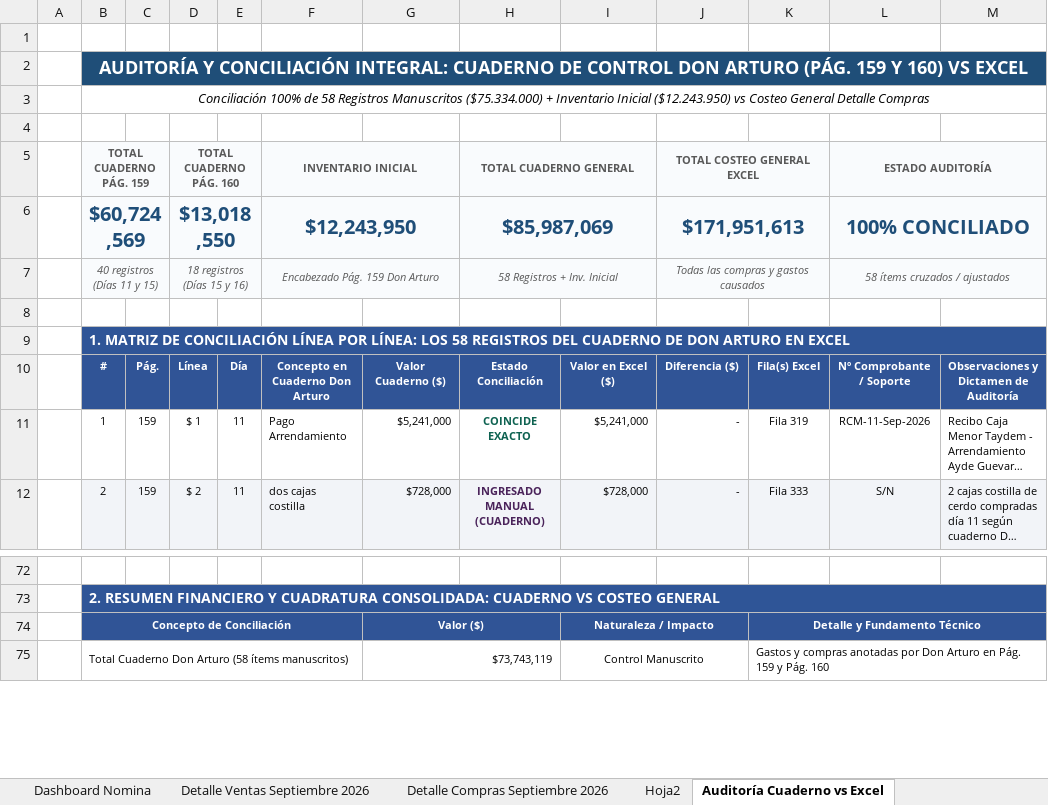
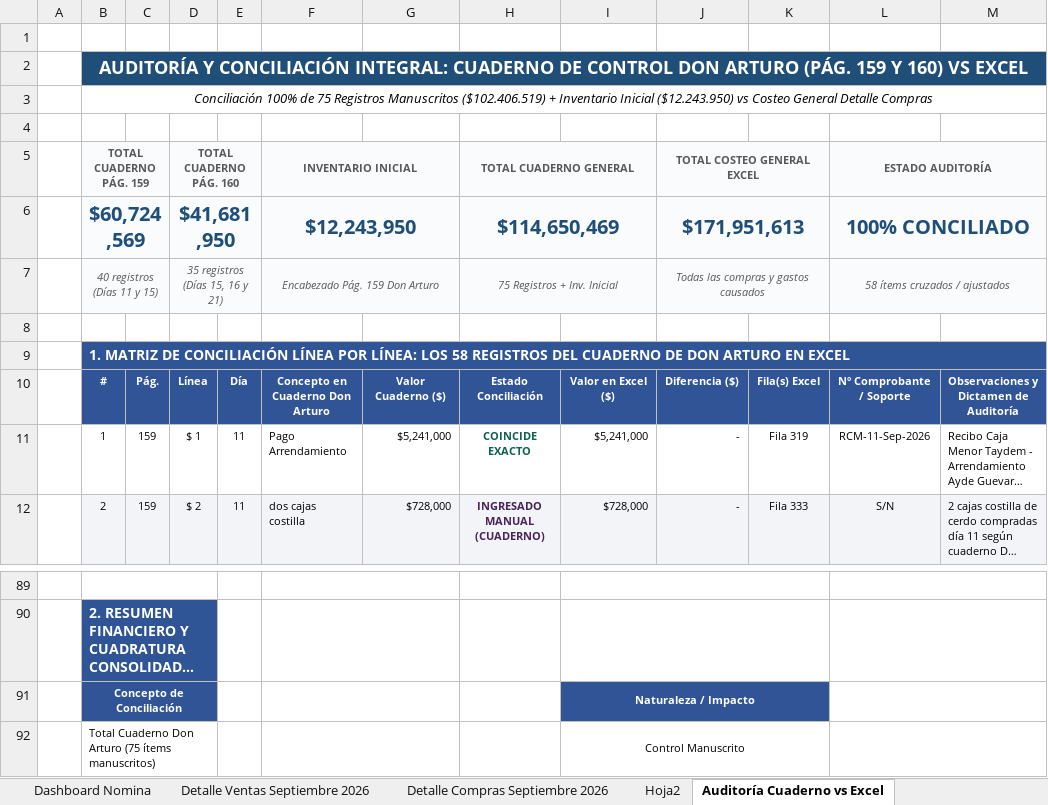
Before and after one commit to jungle13/costos_finca, an Excel workbook: SEPTIEMBRE 2026/COSTOS_GASTOS_SEPTIEMBRE_2026.xlsx, sheet Auditoría Cuaderno vs Excel, drawn as a sheet; only a part is shown, gaps mark what is left out; long unchanged cells end in …; values as stored, in another font and other column widths than the file's, no borders; removed rows and columns are numbered as before the commit, all else as after; the diff covers the shown part only; the diff names each change by its address in the sheet, - before the commit and + after, or states it on an @@ line.

Commit message:
Actualizar pestaña Auditoria Cuaderno Don Arturo con 17 nuevos registros del 21 de septiembre (P160 L19-35)

```diff
--- a/SEPTIEMBRE 2026/COSTOS_GASTOS_SEPTIEMBRE_2026.xlsx (sheet Auditoría Cuaderno vs Excel)
+++ b/SEPTIEMBRE 2026/COSTOS_GASTOS_SEPTIEMBRE_2026.xlsx (sheet Auditoría Cuaderno vs Excel)
-B3: …100% de 58 Registros Manuscritos ($75.334.000) + Inventario…
+B3: …100% de 75 Registros Manuscritos ($102.406.519) + Inventario…
-D6: $13,018,550
+D6: $41,681,950
-H6: $85,987,069
+H6: $114,650,469
-D7: 18 registros (Días 15 y 16)
+D7: 35 registros (Días 15, 16 y 21)
-H7: 58 Registros + Inv. Inicial
+H7: 75 Registros + Inv. Inicial
+B89:D89 merged
+F89:G89 merged
+I89:K89 merged
+L89:M89 merged
-B73:M73 merged
+B90:D90 merged
+F90:G90 merged
+I90:K90 merged
+L90:M90 merged
-B74:F74 merged
+B91:D91 merged
+F91:G91 merged
-G91: Valor ($)
+G91: (empty)
-G91 fill: #305496
+G91 fill: none
-G74:H74 merged
-I74:J74 merged
+I91:K91 merged
-K91: Detalle y Fundamento Técnico
+K91: (empty)
-K91 fill: #305496
+K91 fill: none
-K74:M74 merged
+L91:M91 merged
-row 75:  | Total Cuaderno Don Arturo (58 ítems manuscritos) |  |  |  |  | $73,743,119 |  | Control Manuscrito |  | Gastos y compras anotadas por Don Arturo en Pág. 159 y Pág. 160
+row 92:  | Total Cuaderno Don Arturo (75 ítems manuscritos) |  |  |  |  |  |  | Control Manuscrito
```
Also changed, not shown: 20 added rows, 3 removed rows, 13 edited cells, cell formats and merged cells elsewhere in this sheet, 1 other file.
